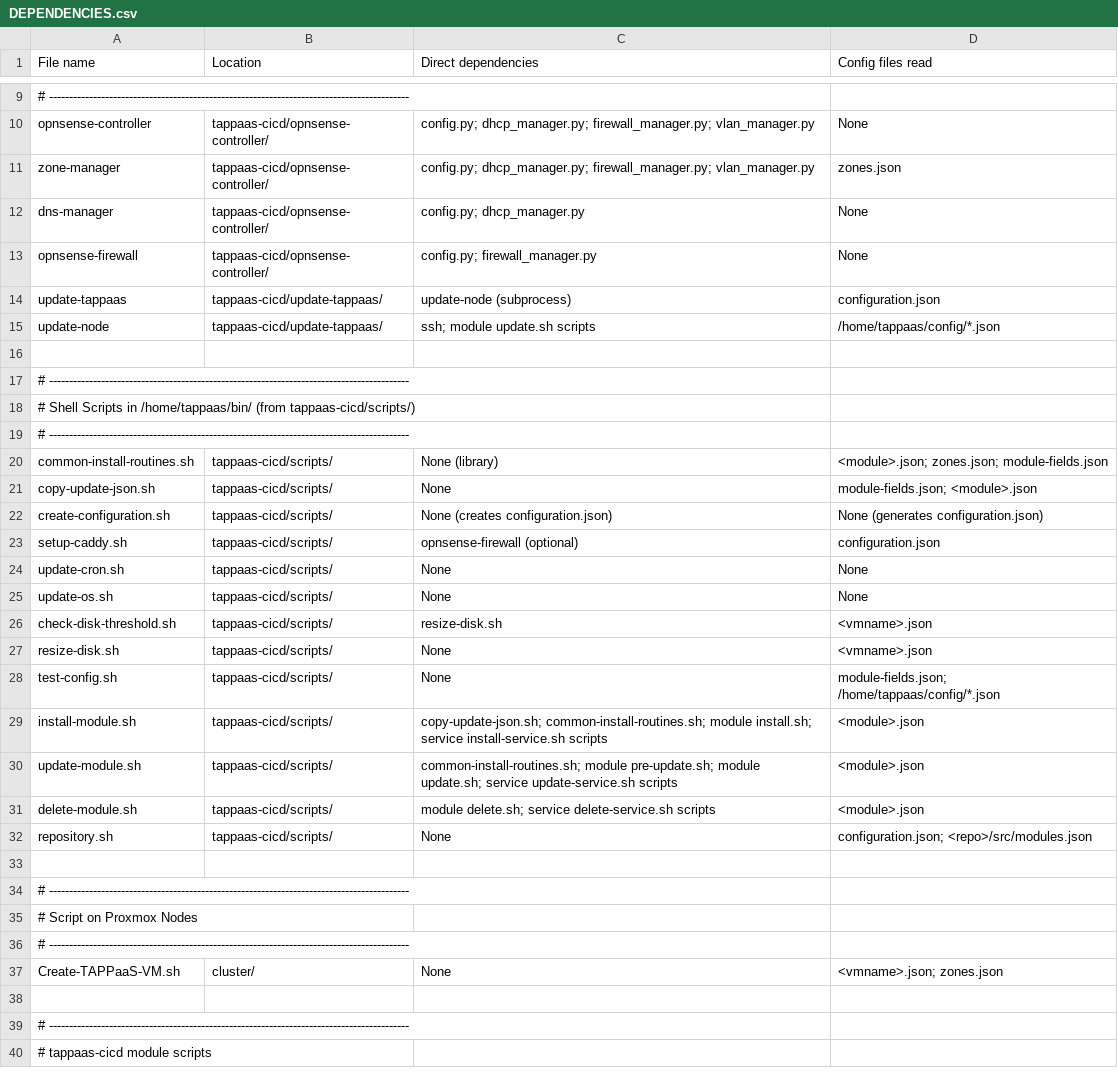
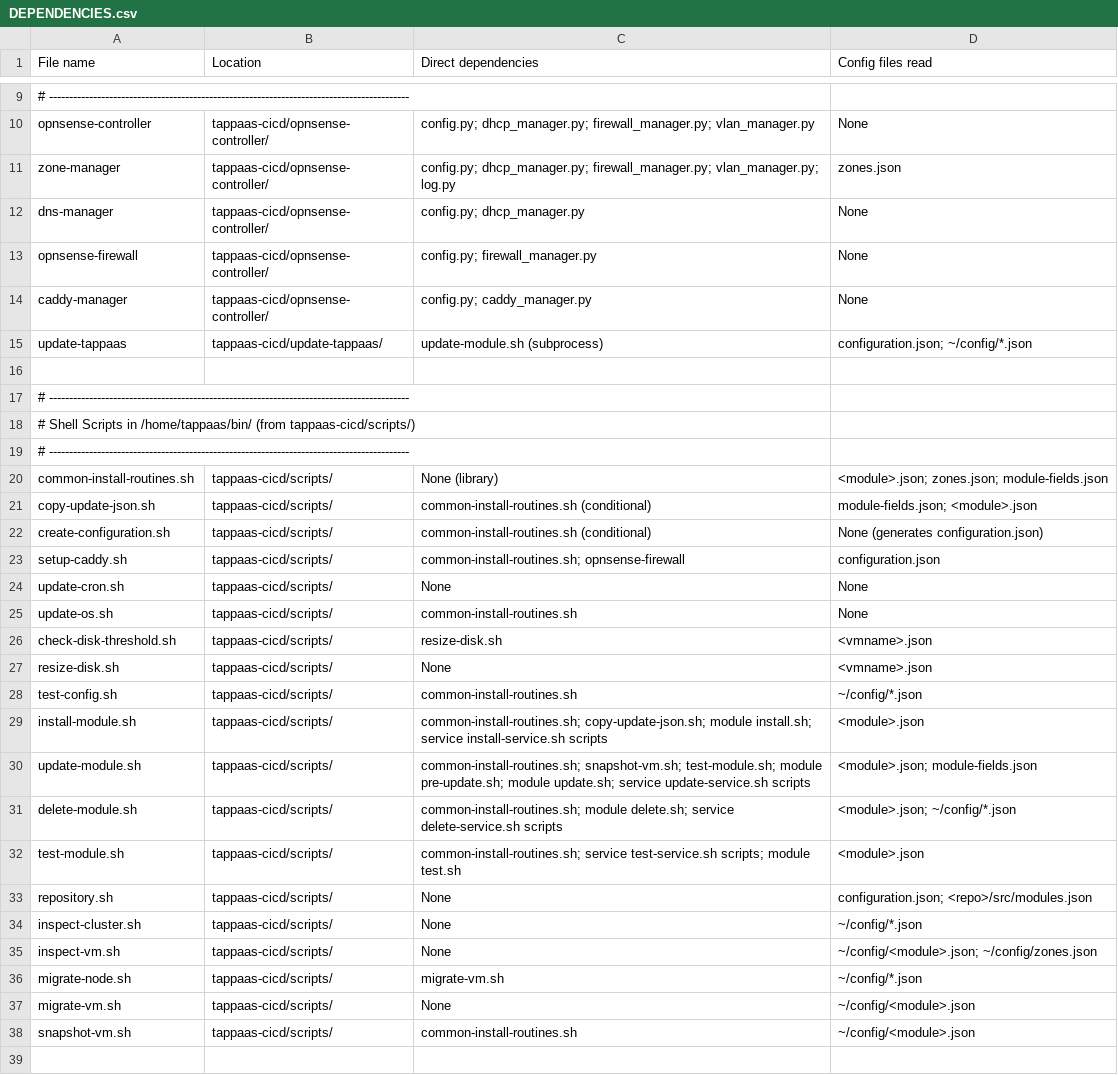
Before and after one commit to TAPPaaS/TAPPaaS, a CSV file: src/foundation/DEPENDENCIES.csv, drawn as a sheet; only a part is shown, gaps mark what is left out; the shorter side is filled out with more unchanged rows; the diff covers the shown part only.

Commit message:
updated dependencies and statistics

```diff
--- a/src/foundation/DEPENDENCIES.csv
+++ b/src/foundation/DEPENDENCIES.csv
@@ -10,7 +10,7 @@ File name,Location,Direct dependencies,Config files read
 opnsense-controller,tappaas-cicd/opnsense-controller/,config.py; dhcp_manager.py; firewall_manager.py; vlan_manager.py,None
-zone-manager,tappaas-cicd/opnsense-controller/,config.py; dhcp_manager.py; firewall_manager.py; vlan_manager.py,zones.json
+zone-manager,tappaas-cicd/opnsense-controller/,config.py; dhcp_manager.py; firewall_manager.py; vlan_manager.py; log.py,zones.json
 dns-manager,tappaas-cicd/opnsense-controller/,config.py; dhcp_manager.py,None
 opnsense-firewall,tappaas-cicd/opnsense-controller/,config.py; firewall_manager.py,None
-update-tappaas,tappaas-cicd/update-tappaas/,update-node (subprocess),configuration.json
-update-node,tappaas-cicd/update-tappaas/,ssh; module update.sh scripts,/home/tappaas/config/*.json
+caddy-manager,tappaas-cicd/opnsense-controller/,config.py; caddy_manager.py,None
+update-tappaas,tappaas-cicd/update-tappaas/,update-module.sh (subprocess),configuration.json; ~/config/*.json
 
@@ -20,14 +20,20 @@ update-node,tappaas-cicd/update-tappaas/,ssh; module update.sh scripts,/home/tap
 common-install-routines.sh,tappaas-cicd/scripts/,None (library),<module>.json; zones.json; module-fields.json
-copy-update-json.sh,tappaas-cicd/scripts/,None,module-fields.json; <module>.json
-create-configuration.sh,tappaas-cicd/scripts/,None (creates configuration.json),None (generates configuration.json)
-setup-caddy.sh,tappaas-cicd/scripts/,opnsense-firewall (optional),configuration.json
+copy-update-json.sh,tappaas-cicd/scripts/,common-install-routines.sh (conditional),module-fields.json; <module>.json
+create-configuration.sh,tappaas-cicd/scripts/,common-install-routines.sh (conditional),None (generates configuration.json)
+setup-caddy.sh,tappaas-cicd/scripts/,common-install-routines.sh; opnsense-firewall,configuration.json
 update-cron.sh,tappaas-cicd/scripts/,None,None
-update-os.sh,tappaas-cicd/scripts/,None,None
+update-os.sh,tappaas-cicd/scripts/,common-install-routines.sh,None
 check-disk-threshold.sh,tappaas-cicd/scripts/,resize-disk.sh,<vmname>.json
 resize-disk.sh,tappaas-cicd/scripts/,None,<vmname>.json
-test-config.sh,tappaas-cicd/scripts/,None,module-fields.json; /home/tappaas/config/*.json
-install-module.sh,tappaas-cicd/scripts/,copy-update-json.sh; common-install-routines.sh; module install.sh; service install-service.sh scripts,<module>.json
-update-module.sh,tappaas-cicd/scripts/,common-install-routines.sh; module pre-update.sh; module update.sh; service update-service.sh scripts,<module>.json
-delete-module.sh,tappaas-cicd/scripts/,module delete.sh; service delete-service.sh scripts,<module>.json
+test-config.sh,tappaas-cicd/scripts/,common-install-routines.sh,~/config/*.json
+install-module.sh,tappaas-cicd/scripts/,common-install-routines.sh; copy-update-json.sh; module install.sh; service install-service.sh scripts,<module>.json
+update-module.sh,tappaas-cicd/scripts/,common-install-routines.sh; snapshot-vm.sh; test-module.sh; module pre-update.sh; module update.sh; service update-service.sh scripts,<module>.json; module-fields.json
+delete-module.sh,tappaas-cicd/scripts/,common-install-routines.sh; module delete.sh; service delete-service.sh scripts,<module>.json; ~/config/*.json
+test-module.sh,tappaas-cicd/scripts/,common-install-routines.sh; service test-service.sh scripts; module test.sh,<module>.json
 repository.sh,tappaas-cicd/scripts/,None,configuration.json; <repo>/src/modules.json
+inspect-cluster.sh,tappaas-cicd/scripts/,None,~/config/*.json
+inspect-vm.sh,tappaas-cicd/scripts/,None,~/config/<module>.json; ~/config/zones.json
+migrate-node.sh,tappaas-cicd/scripts/,migrate-vm.sh,~/config/*.json
+migrate-vm.sh,tappaas-cicd/scripts/,None,~/config/<module>.json
+snapshot-vm.sh,tappaas-cicd/scripts/,common-install-routines.sh,~/config/<module>.json
 
```
Also changed, not shown: 40 added rows, 4 removed rows, 6 moved rows and 16 edited cells elsewhere in this file, src/foundation/PROGRAMS.csv, 3 other files.
